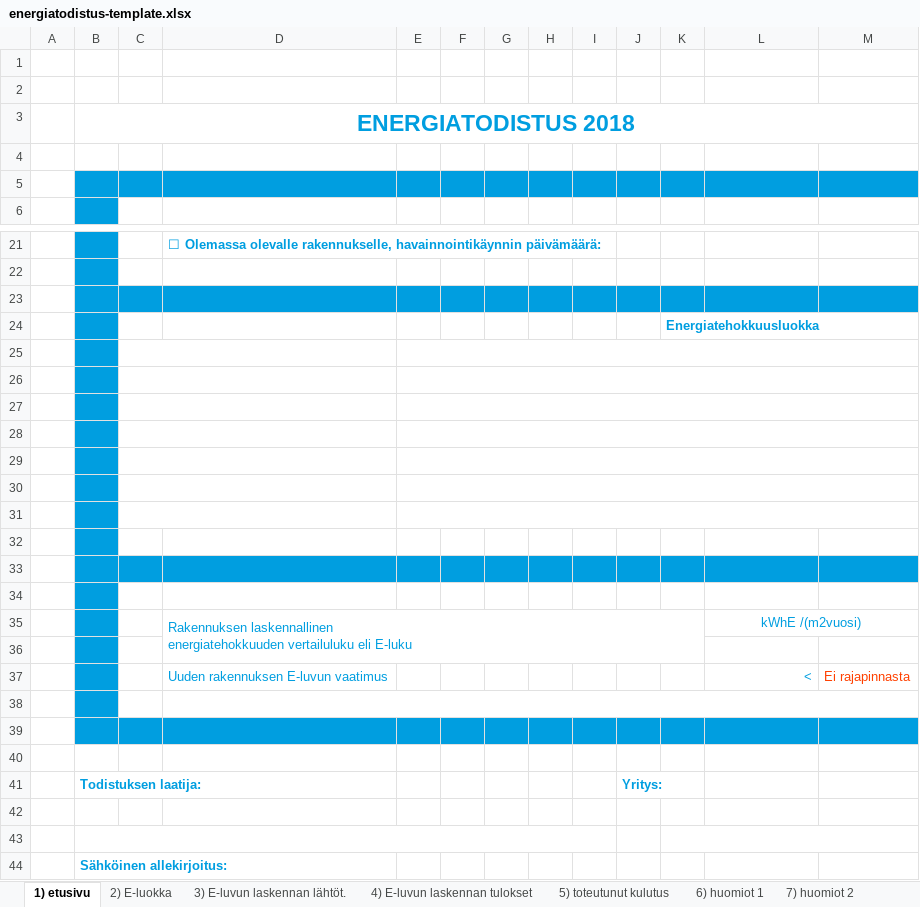
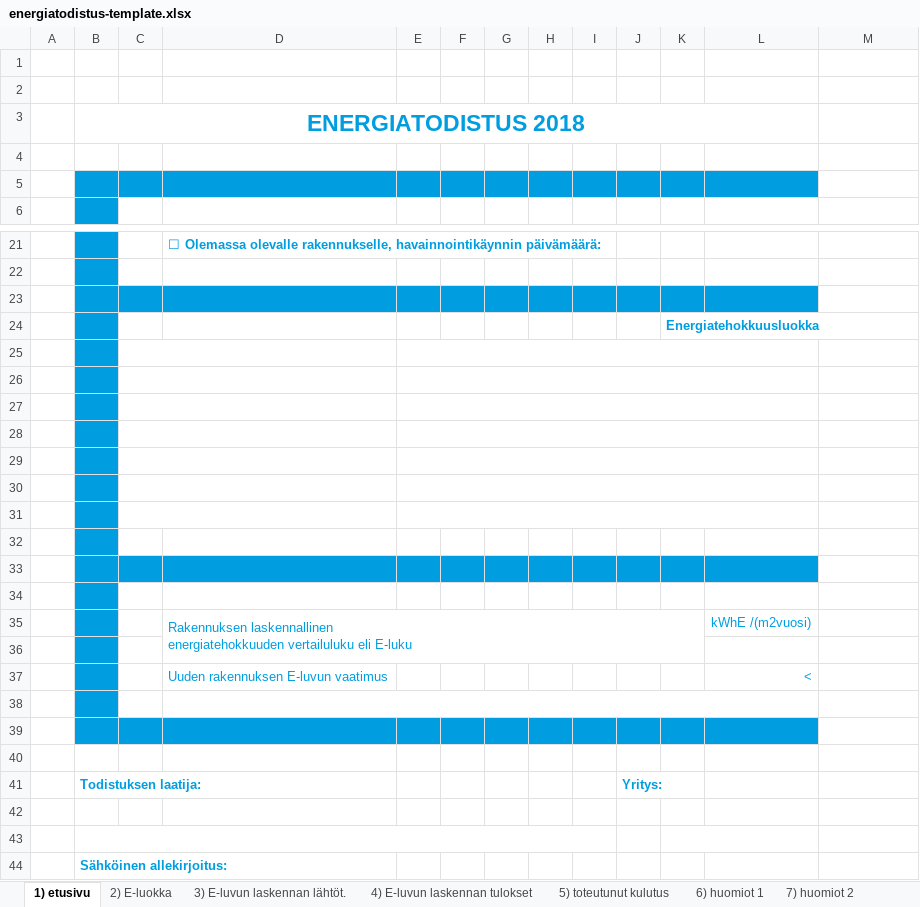
Before and after one commit to solita/etp-core, an Excel workbook: etp-backend/src/main/resources/energiatodistus-template.xlsx, sheet 1) etusivu, drawn as a sheet; only a part is shown, gaps mark what is left out; values as stored, in another font and other column widths than the file's, no borders; charts and pictures and conditional formats not drawn; the diff covers the shown part only; the diff names each change by its address in the sheet, - before the commit and + after, or states it on an @@ line.

Commit message:
AE-348 add uuden rakennuksen e-luvun vaatimus to energiatodistus pdf

```diff
--- a/etp-backend/src/main/resources/energiatodistus-template.xlsx (sheet 1) etusivu)
+++ b/etp-backend/src/main/resources/energiatodistus-template.xlsx (sheet 1) etusivu)
-B3:M3 merged
+B3:L3 merged
-M5 fill: #009EE0
+M5 fill: none
-M23 fill: #009EE0
+M23 fill: none
-E25:M25 merged
+E25:L25 merged
-E26:M26 merged
+E26:L26 merged
-E27:M27 merged
+E27:L27 merged
-E28:M28 merged
+E28:L28 merged
-E29:M29 merged
+E29:L29 merged
-E30:M30 merged
+E30:L30 merged
-E31:M31 merged
+E31:L31 merged
-M33 fill: #009EE0
+M33 fill: none
-L35:M35 merged
-M37: Ei rajapinnasta
+M37: (empty)
-D38:M38 merged
+D38:L38 merged
-M39 fill: #009EE0
+M39 fill: none
-K43:M43 merged
+K43:L43 merged
```
Also changed, not shown: merged cells elsewhere in this sheet, charts or pictures, 1 other file.
